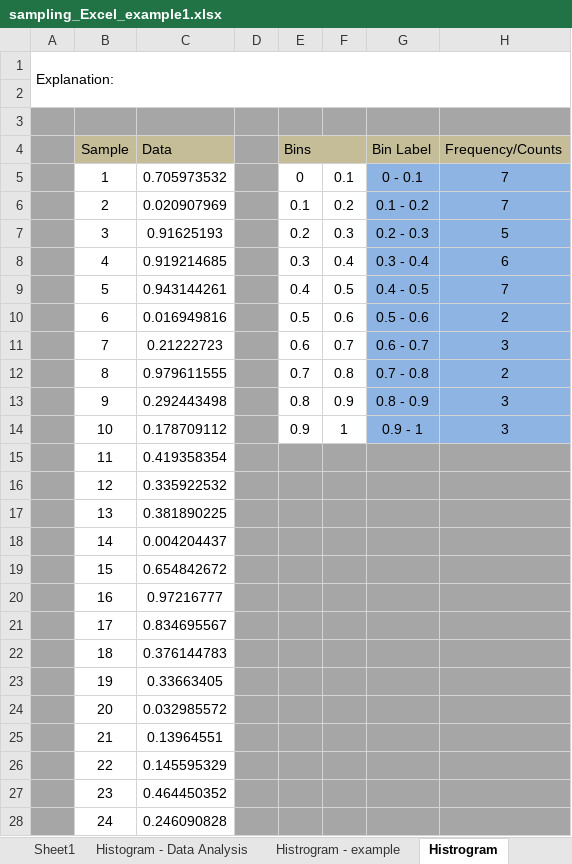
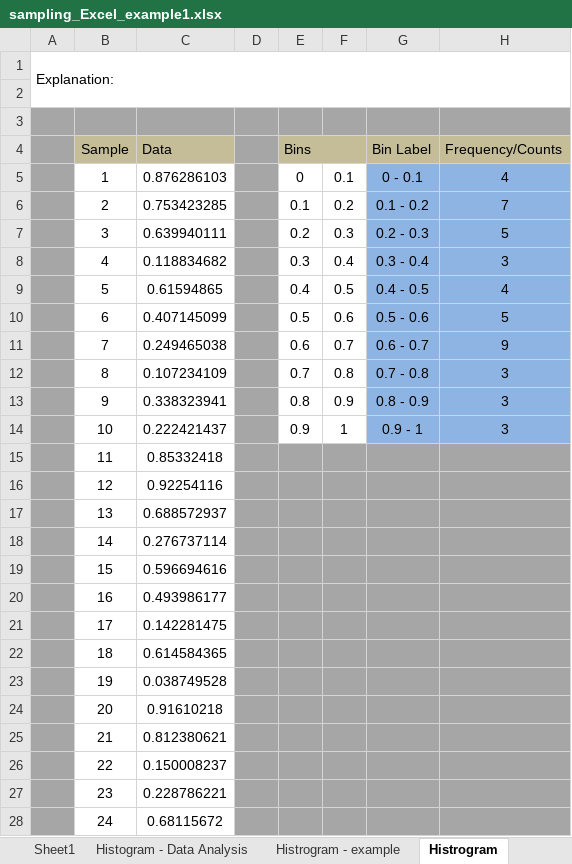
Before and after one commit to ncss-tech/stats_for_soil_survey, an Excel workbook: presentations/sampling/sampling_Excel_example1.xlsx, sheet Histrogram, drawn as a sheet; only a part is shown; values as stored, in another font and other column widths than the file's, no borders; charts and pictures not drawn; the diff covers the shown part only; the diff names each change by its address in the sheet, - before the commit and + after, or states it on an @@ line.

```diff
--- a/presentations/sampling/sampling_Excel_example1.xlsx (sheet Histrogram)
+++ b/presentations/sampling/sampling_Excel_example1.xlsx (sheet Histrogram)
-C5 (Data): 0.705973532
+C5 (Data): 0.876286103
-H5 (Frequency/Counts): 7
+H5 (Frequency/Counts): 4
-C6 (Data): 0.020907969
+C6 (Data): 0.753423285
-C7 (Data): 0.91625193
+C7 (Data): 0.639940111
-C8 (Data): 0.919214685
+C8 (Data): 0.118834682
-H8 (Frequency/Counts): 6
+H8 (Frequency/Counts): 3
-C9 (Data): 0.943144261
+C9 (Data): 0.61594865
-H9 (Frequency/Counts): 7
+H9 (Frequency/Counts): 4
-C10 (Data): 0.016949816
+C10 (Data): 0.407145099
-H10 (Frequency/Counts): 2
+H10 (Frequency/Counts): 5
-C11 (Data): 0.21222723
+C11 (Data): 0.249465038
-H11 (Frequency/Counts): 3
+H11 (Frequency/Counts): 9
-C12 (Data): 0.979611555
+C12 (Data): 0.107234109
-H12 (Frequency/Counts): 2
+H12 (Frequency/Counts): 3
-C13 (Data): 0.292443498
+C13 (Data): 0.338323941
-C14 (Data): 0.178709112
+C14 (Data): 0.222421437
-C15 (Data): 0.419358354
+C15 (Data): 0.85332418
-C16 (Data): 0.335922532
+C16 (Data): 0.92254116
-C17 (Data): 0.381890225
+C17 (Data): 0.688572937
-C18 (Data): 0.004204437
+C18 (Data): 0.276737114
-C19 (Data): 0.654842672
+C19 (Data): 0.596694616
-C20 (Data): 0.97216777
+C20 (Data): 0.493986177
-C21 (Data): 0.834695567
+C21 (Data): 0.142281475
-C22 (Data): 0.376144783
+C22 (Data): 0.614584365
-C23 (Data): 0.33663405
+C23 (Data): 0.038749528
-C24 (Data): 0.032985572
+C24 (Data): 0.91610218
-C25 (Data): 0.13964551
+C25 (Data): 0.812380621
-C26 (Data): 0.145595329
+C26 (Data): 0.150008237
-C27 (Data): 0.464450352
+C27 (Data): 0.228786221
-C28 (Data): 0.246090828
+C28 (Data): 0.68115672
```
Also changed, not shown: 26 edited cells elsewhere in this sheet, sheet Histogram - Data Analysis, sheet Sampling ht. -class participat, charts or pictures, 1 other file.
